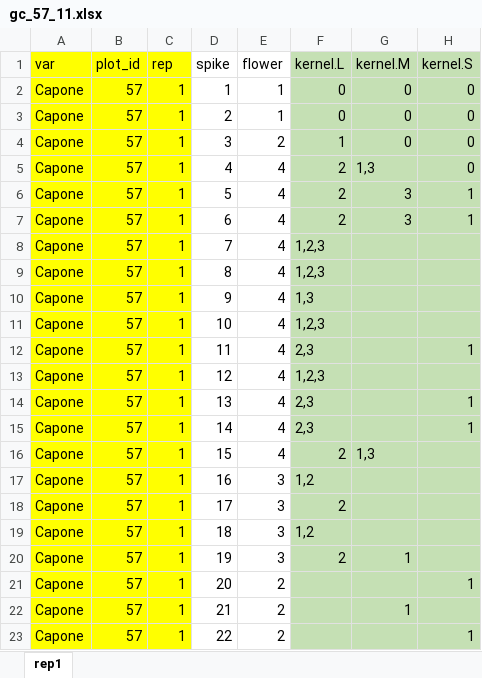
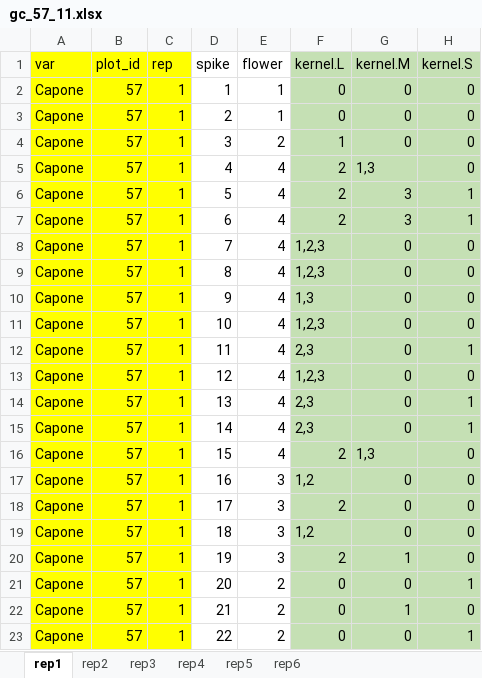
Before and after one commit to hanwenhsu/Ear_development_BSC_project_hwh, an Excel workbook: data/Grain_Counting/gc_57_11.xlsx, sheet rep1, drawn as a sheet; values as stored, in another font and other column widths than the file's, no borders; the diff names each change by its address in the sheet, - before the commit and + after, or states it on an @@ line.

Commit message:
gc_57_11 update (2 to 6)
ear sheet rep 2 to rep 6 added

```diff
--- a/data/Grain_Counting/gc_57_11.xlsx (sheet rep1)
+++ b/data/Grain_Counting/gc_57_11.xlsx (sheet rep1)
+sheet tab: rep2
+sheet tab: rep3
+sheet tab: rep4
+sheet tab: rep5
+sheet tab: rep6
-G8:G15 (kernel.M): (empty)
+G8:G15 (kernel.M): 0
-H8:H11 (kernel.S): (empty)
+H8:H11 (kernel.S): 0
-H13 (kernel.S): (empty)
+H13 (kernel.S): 0
-H16:H20 (kernel.S): (empty)
+H16:H20 (kernel.S): 0
-G17:G19 (kernel.M): (empty)
+G17:G19 (kernel.M): 0
-F21:F23 (kernel.L): (empty)
+F21:F23 (kernel.L): 0
-G21 (kernel.M): (empty)
+G21 (kernel.M): 0
-H22 (kernel.S): (empty)
+H22 (kernel.S): 0
-G23 (kernel.M): (empty)
+G23 (kernel.M): 0
```
Also changed, not shown: 7 other files.
